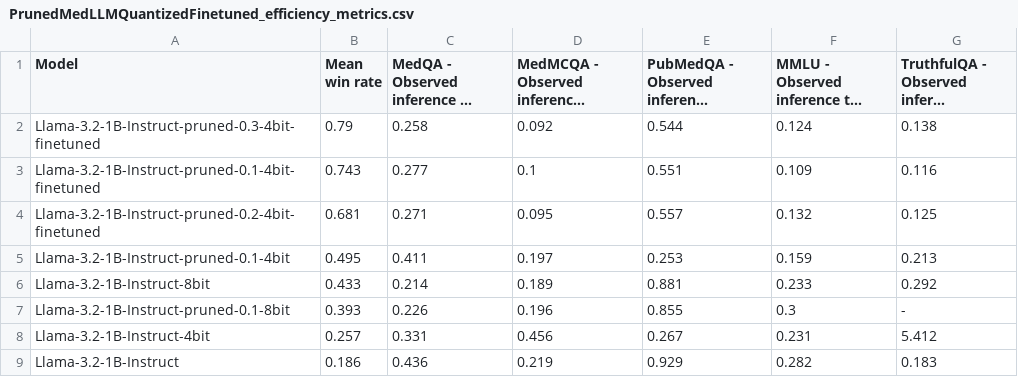
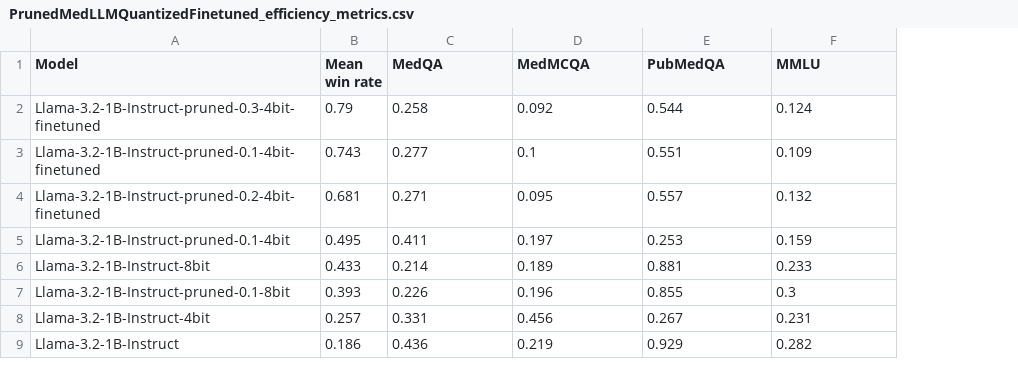
Before and after one commit to MiguelAFH/pruned_llama, a CSV file: data/PrunedMedLLMQuantizedFinetuned_efficiency_metrics.csv, drawn as a sheet; the diff names each change by its address in the sheet, - before the commit and + after, or states it on an @@ line.

```diff
--- a/data/PrunedMedLLMQuantizedFinetuned_efficiency_metrics.csv
+++ b/data/PrunedMedLLMQuantizedFinetuned_efficiency_metrics.csv
-column G (TruthfulQA - Observed infer...), rows 2-9: 0.138 | 0.116 | 0.125 | 0.213 | 0.292 | - | 5.412 | 0.183
-C1: MedQA - Observed inference ...
+C1: MedQA
-D1: MedMCQA - Observed inferenc...
+D1: MedMCQA
-E1: PubMedQA - Observed inferen...
+E1: PubMedQA
-F1: MMLU - Observed inference t...
+F1: MMLU
```
Also changed, not shown: data/HighPruningRatioInferenceTime.csv, 6 other files.
